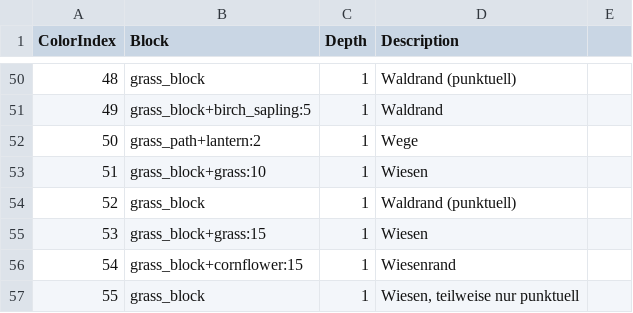
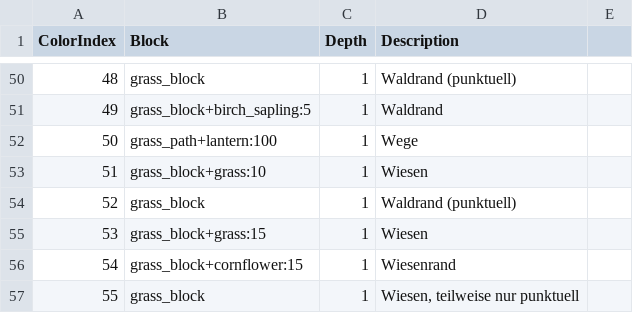
Before and after one commit to Skrrytch/map2mc, a CSV file: examples/realmap/surface.csv, drawn as a sheet; only a part is shown, gaps mark what is left out.

```diff
--- a/examples/realmap/surface.csv
+++ b/examples/realmap/surface.csv
@@ -51,3 +51,3 @@ ColorIndex,Block,Depth,Description
 49,grass_block+birch_sapling:5,1,Waldrand
-50,grass_path+lantern:2,1,Wege
+50,grass_path+lantern:100,1,Wege
 51,grass_block+grass:10,1,Wiesen
```
Also changed, not shown: examples/realmap/terrain.csv, 5 other files.
